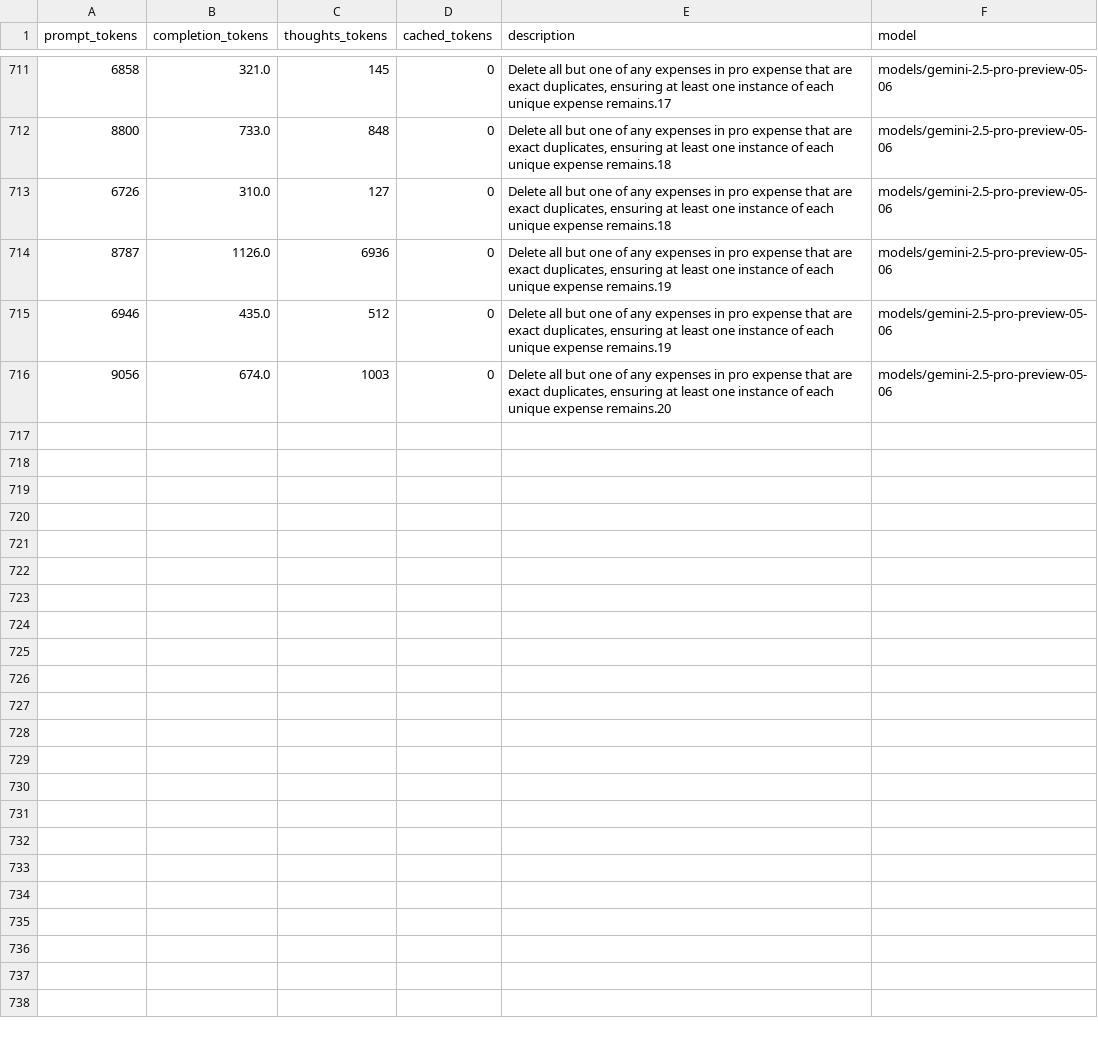
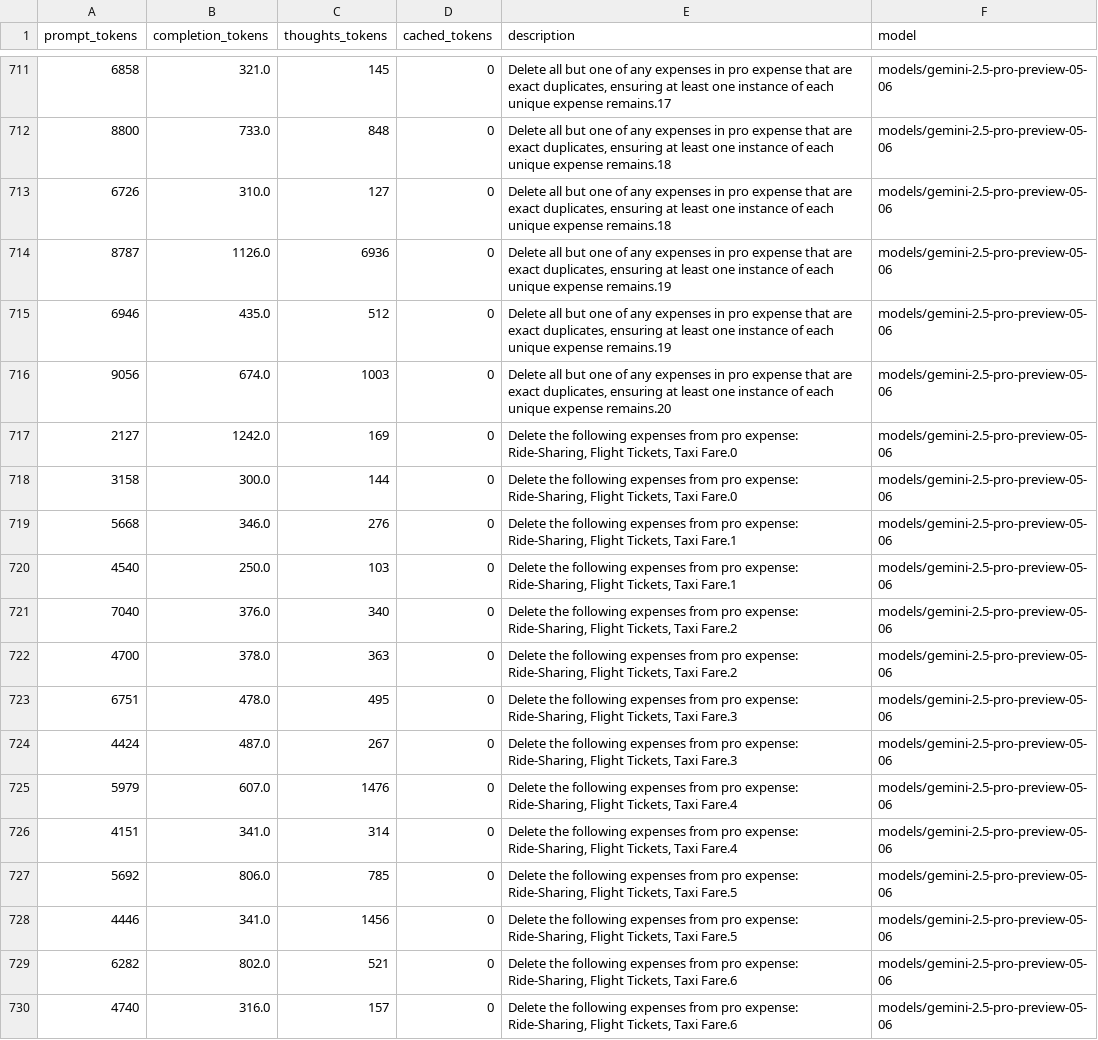
Before and after one commit to LukasHohl/android_world, a CSV file: token_usage.csv, drawn as a sheet; only a part is shown, gaps mark what is left out; the diff covers the shown part only; the diff names each change by its address in the sheet, - before the commit and + after, or states it on an @@ line.

```diff
--- a/token_usage.csv
+++ b/token_usage.csv
+row 717: 2127 | 1242.0 | 169 | 0 | Delete the following expenses from pro expense: Ride-Sharing, Flight Tickets, Taxi Fare.0 | models/gemini-2.5-pro-preview-05-06
+row 718: 3158 | 300.0 | 144 | 0 | Delete the following expenses from pro expense: Ride-Sharing, Flight Tickets, Taxi Fare.0 | models/gemini-2.5-pro-preview-05-06
+row 719: 5668 | 346.0 | 276 | 0 | Delete the following expenses from pro expense: Ride-Sharing, Flight Tickets, Taxi Fare.1 | models/gemini-2.5-pro-preview-05-06
+row 720: 4540 | 250.0 | 103 | 0 | Delete the following expenses from pro expense: Ride-Sharing, Flight Tickets, Taxi Fare.1 | models/gemini-2.5-pro-preview-05-06
+row 721: 7040 | 376.0 | 340 | 0 | Delete the following expenses from pro expense: Ride-Sharing, Flight Tickets, Taxi Fare.2 | models/gemini-2.5-pro-preview-05-06
+row 722: 4700 | 378.0 | 363 | 0 | Delete the following expenses from pro expense: Ride-Sharing, Flight Tickets, Taxi Fare.2 | models/gemini-2.5-pro-preview-05-06
+row 723: 6751 | 478.0 | 495 | 0 | Delete the following expenses from pro expense: Ride-Sharing, Flight Tickets, Taxi Fare.3 | models/gemini-2.5-pro-preview-05-06
+row 724: 4424 | 487.0 | 267 | 0 | Delete the following expenses from pro expense: Ride-Sharing, Flight Tickets, Taxi Fare.3 | models/gemini-2.5-pro-preview-05-06
+row 725: 5979 | 607.0 | 1476 | 0 | Delete the following expenses from pro expense: Ride-Sharing, Flight Tickets, Taxi Fare.4 | models/gemini-2.5-pro-preview-05-06
+row 726: 4151 | 341.0 | 314 | 0 | Delete the following expenses from pro expense: Ride-Sharing, Flight Tickets, Taxi Fare.4 | models/gemini-2.5-pro-preview-05-06
+row 727: 5692 | 806.0 | 785 | 0 | Delete the following expenses from pro expense: Ride-Sharing, Flight Tickets, Taxi Fare.5 | models/gemini-2.5-pro-preview-05-06
+row 728: 4446 | 341.0 | 1456 | 0 | Delete the following expenses from pro expense: Ride-Sharing, Flight Tickets, Taxi Fare.5 | models/gemini-2.5-pro-preview-05-06
+row 729: 6282 | 802.0 | 521 | 0 | Delete the following expenses from pro expense: Ride-Sharing, Flight Tickets, Taxi Fare.6 | models/gemini-2.5-pro-preview-05-06
+row 730: 4740 | 316.0 | 157 | 0 | Delete the following expenses from pro expense: Ride-Sharing, Flight Tickets, Taxi Fare.6 | models/gemini-2.5-pro-preview-05-06
```
Also changed, not shown: 13 added rows elsewhere in this file, 56 other files.
